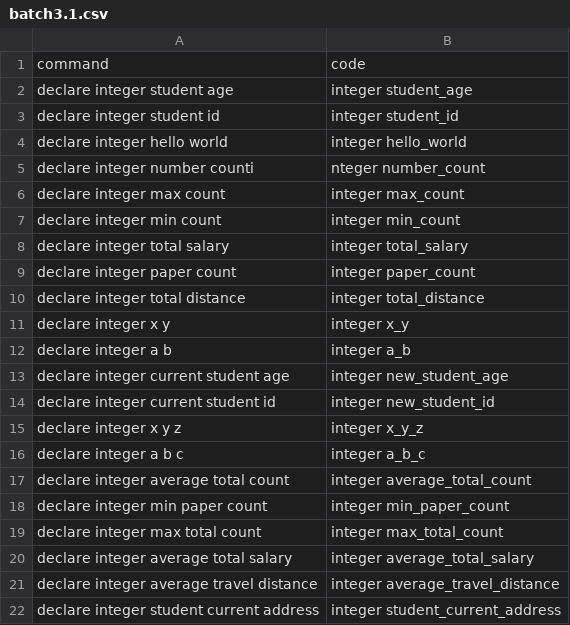
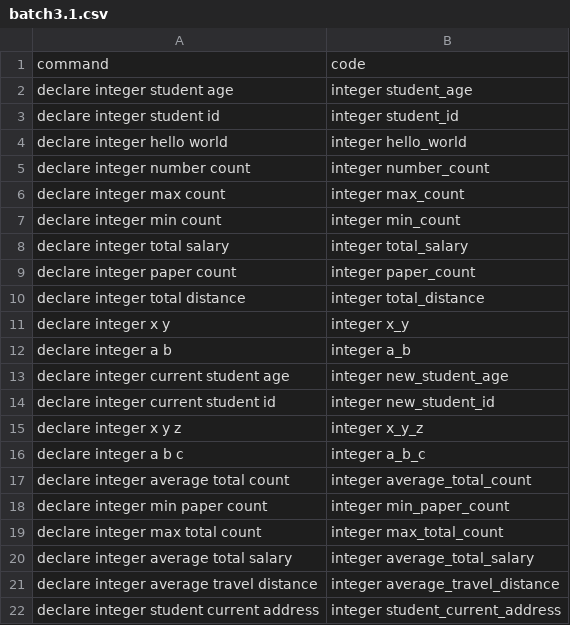
Before and after one commit to Suvetha11/FYP-Dataset, a CSV file: data/batch3.1.csv, drawn as a sheet.

Commit message:
Update batch3.1.csv

```diff
--- a/data/batch3.1.csv
+++ b/data/batch3.1.csv
@@ -4,3 +4,3 @@ declare integer student id,integer student_id
 declare integer hello world,integer hello_world
-declare integer number counti,nteger number_count
+declare integer number count,integer number_count
 declare integer max count,integer max_count
```
